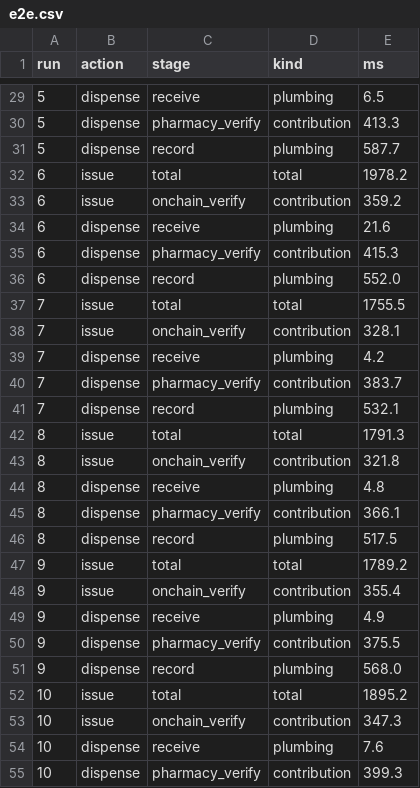
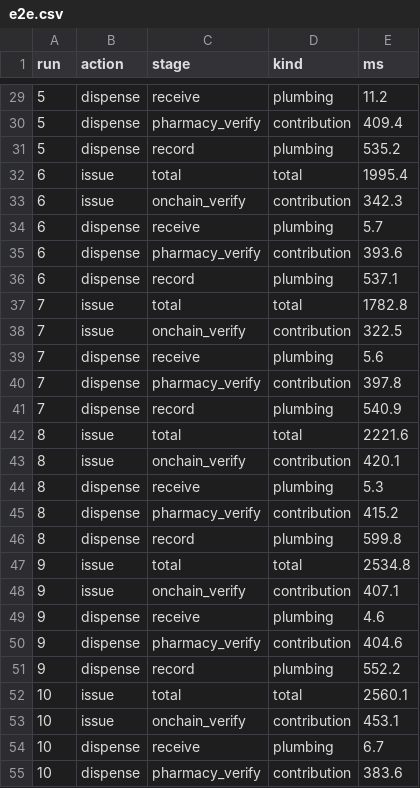
Before and after one commit to medalex/ehealth-evaluation, a CSV file: results/e2e.csv, drawn as a sheet; only a part is shown, gaps mark what is left out; the diff covers the shown part only.

```diff
--- a/results/e2e.csv
+++ b/results/e2e.csv
@@ -29,27 +29,27 @@ run,action,stage,kind,ms
-5,dispense,receive,plumbing,6.5
-5,dispense,pharmacy_verify,contribution,413.3
-5,dispense,record,plumbing,587.7
-6,issue,total,total,1978.2
-6,issue,onchain_verify,contribution,359.2
-6,dispense,receive,plumbing,21.6
-6,dispense,pharmacy_verify,contribution,415.3
-6,dispense,record,plumbing,552.0
-7,issue,total,total,1755.5
-7,issue,onchain_verify,contribution,328.1
-7,dispense,receive,plumbing,4.2
-7,dispense,pharmacy_verify,contribution,383.7
-7,dispense,record,plumbing,532.1
-8,issue,total,total,1791.3
-8,issue,onchain_verify,contribution,321.8
-8,dispense,receive,plumbing,4.8
-8,dispense,pharmacy_verify,contribution,366.1
-8,dispense,record,plumbing,517.5
-9,issue,total,total,1789.2
-9,issue,onchain_verify,contribution,355.4
-9,dispense,receive,plumbing,4.9
-9,dispense,pharmacy_verify,contribution,375.5
-9,dispense,record,plumbing,568.0
-10,issue,total,total,1895.2
-10,issue,onchain_verify,contribution,347.3
-10,dispense,receive,plumbing,7.6
-10,dispense,pharmacy_verify,contribution,399.3
+5,dispense,receive,plumbing,11.2
+5,dispense,pharmacy_verify,contribution,409.4
+5,dispense,record,plumbing,535.2
+6,issue,total,total,1995.4
+6,issue,onchain_verify,contribution,342.3
+6,dispense,receive,plumbing,5.7
+6,dispense,pharmacy_verify,contribution,393.6
+6,dispense,record,plumbing,537.1
+7,issue,total,total,1782.8
+7,issue,onchain_verify,contribution,322.5
+7,dispense,receive,plumbing,5.6
+7,dispense,pharmacy_verify,contribution,397.8
+7,dispense,record,plumbing,540.9
+8,issue,total,total,2221.6
+8,issue,onchain_verify,contribution,420.1
+8,dispense,receive,plumbing,5.3
+8,dispense,pharmacy_verify,contribution,415.2
+8,dispense,record,plumbing,599.8
+9,issue,total,total,2534.8
+9,issue,onchain_verify,contribution,407.1
+9,dispense,receive,plumbing,4.6
+9,dispense,pharmacy_verify,contribution,404.6
+9,dispense,record,plumbing,552.2
+10,issue,total,total,2560.1
+10,issue,onchain_verify,contribution,453.1
+10,dispense,receive,plumbing,6.7
+10,dispense,pharmacy_verify,contribution,383.6
```
Also changed, not shown: 48 edited cells elsewhere in this file, results/correctness.csv, results/gas.csv, 3 other files.
